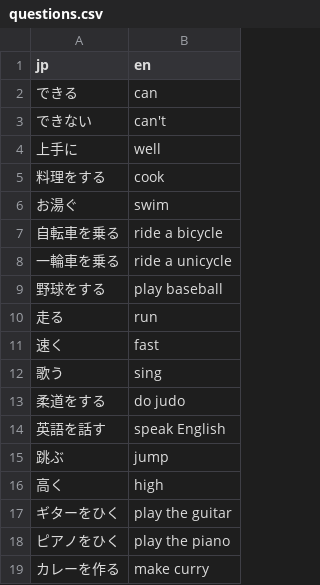
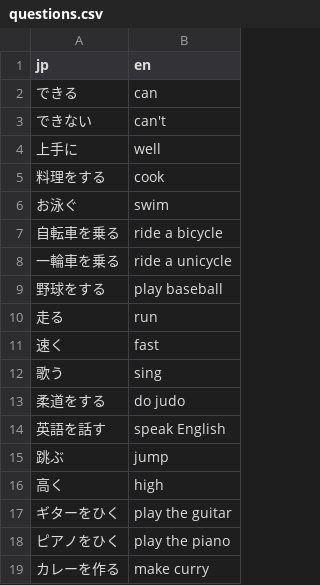
Before and after one commit to Phennylalanine/Yach-5-Quiz-Home, a CSV file: can&can'tS/questions.csv, drawn as a sheet.

Commit message:
Fix typo in swimming translation in questions.csv

```diff
--- a/can&can'tS/questions.csv
+++ b/can&can'tS/questions.csv
@@ -5,3 +5,3 @@ jp,en
 料理をする,cook
-お湯ぐ,swim
+お泳ぐ,swim
 自転車を乗る,ride a bicycle
```
